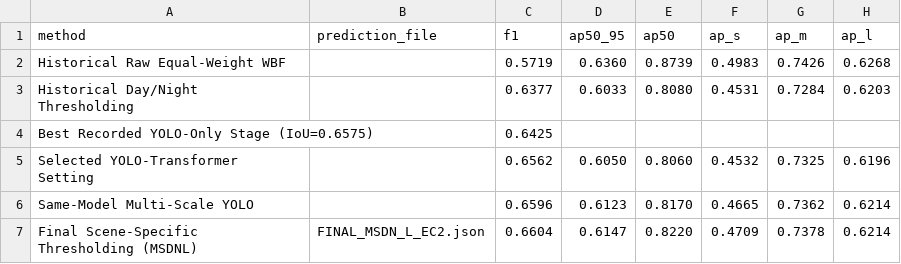
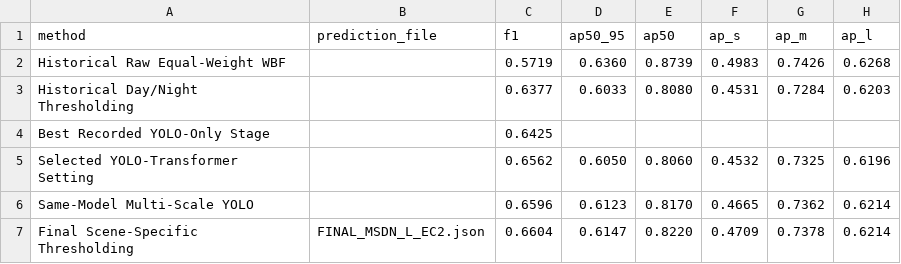
Before and after one commit to bill900214/role-separated-hierarchical-wbf, a CSV file: results/official_metrics.csv, drawn as a sheet.

Commit message:
Prepare formal public research release
Remove internal audit material and nonessential files, retain only publishable code, configurations, prediction artifacts, results, and formal reproducibility documentation.

```diff
--- a/results/official_metrics.csv
+++ b/results/official_metrics.csv
@@ -3,5 +3,5 @@ Historical Raw Equal-Weight WBF,,0.5719,0.6360,0.8739,0.4983,0.7426,0.6268
 Historical Day/Night Thresholding,,0.6377,0.6033,0.8080,0.4531,0.7284,0.6203
-Best Recorded YOLO-Only Stage (IoU=0.6575),,0.6425,,,,,
+Best Recorded YOLO-Only Stage,,0.6425,,,,,
 Selected YOLO-Transformer Setting,,0.6562,0.6050,0.8060,0.4532,0.7325,0.6196
 Same-Model Multi-Scale YOLO,,0.6596,0.6123,0.8170,0.4665,0.7362,0.6214
-Final Scene-Specific Thresholding (MSDNL),FINAL_MSDN_L_EC2.json,0.6604,0.6147,0.8220,0.4709,0.7378,0.6214
+Final Scene-Specific Thresholding,FINAL_MSDN_L_EC2.json,0.6604,0.6147,0.8220,0.4709,0.7378,0.6214
```
Also changed, not shown: 55 other files.
